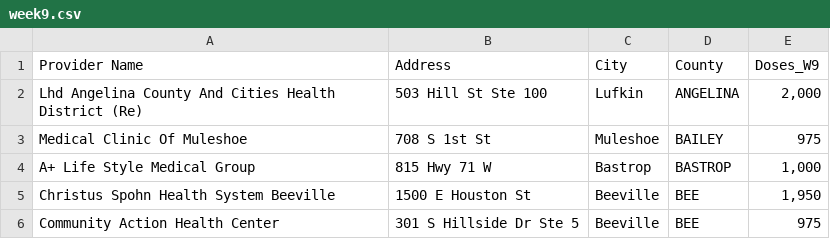
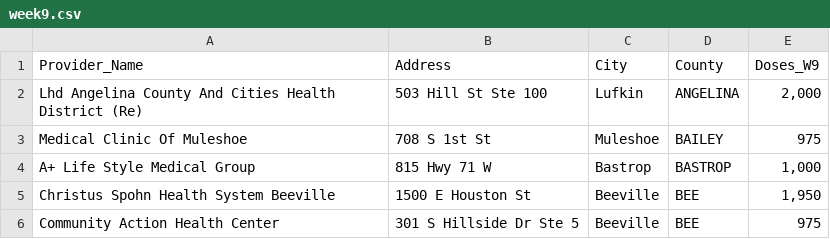
Before and after one commit to NicoJacGo/vaccine-tracker, a CSV file: data_temp/week9.csv, drawn as a sheet; only a part is shown.

```diff
--- a/data_temp/week9.csv
+++ b/data_temp/week9.csv
@@ -1,2 +1,2 @@
-Provider Name,Address,City,County,Doses_W9
+Provider_Name,Address,City,County,Doses_W9
 Lhd Angelina County And Cities Health District (Re),503 Hill St Ste 100,Lufkin,ANGELINA,"2,000"
```
Also changed, not shown: data_temp/week10.csv, data_temp/week11.csv, 9 other files.
